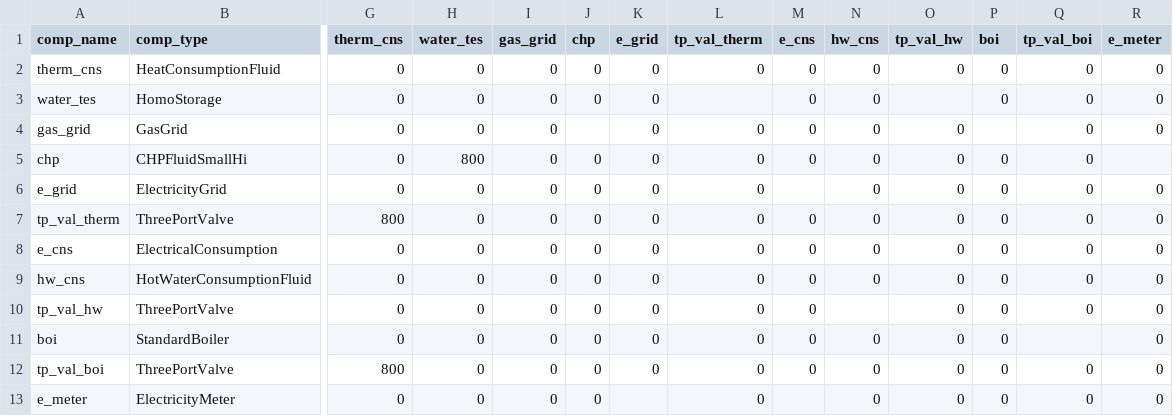
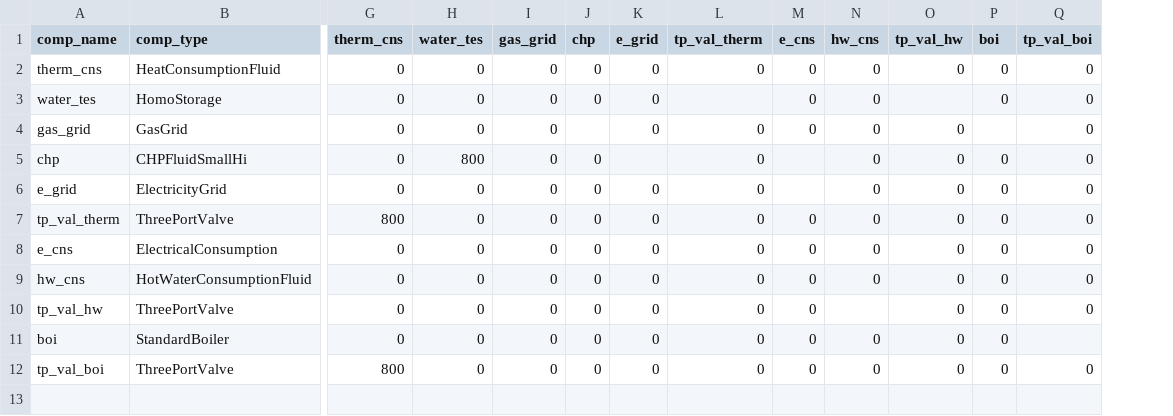
Before and after one commit to RWTH-EBC/BESDOT, a CSV file: data/topology/chp_fluid_small_w+h_boi_hi.csv, drawn as a sheet; only a part is shown, gaps mark what is left out; rows hold the shown columns only; the diff names each change by its address in the sheet, - before the commit and + after, or states it on an @@ line.

```diff
--- a/data/topology/chp_fluid_small_w+h_boi_hi.csv
+++ b/data/topology/chp_fluid_small_w+h_boi_hi.csv
-column R (e_meter), rows 2-12: 0 | 0 | 0 |  | 0 | 0 | 0 | 0 | 0 | 0 | 0
-K5 (e_grid): 0
+K5 (e_grid): (empty)
-M5 (e_cns): 0
+M5 (e_cns): (empty)
-row 13: e_meter | ElectricityMeter | 0 | 0 | 0 | 0 |  | 0 |  | 0 | 0 | 0 | 0 | 0
```
Also changed, not shown: 3 other files.
